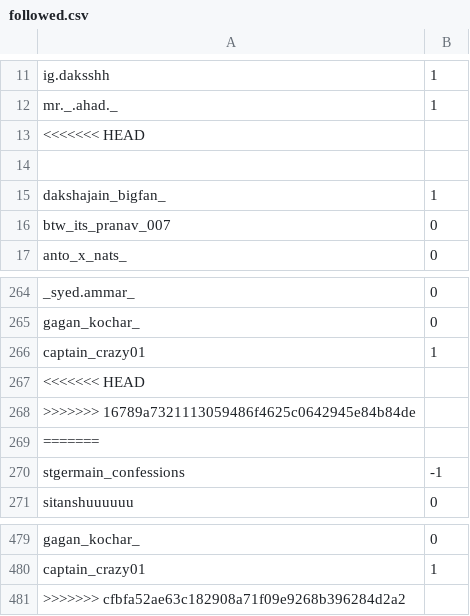
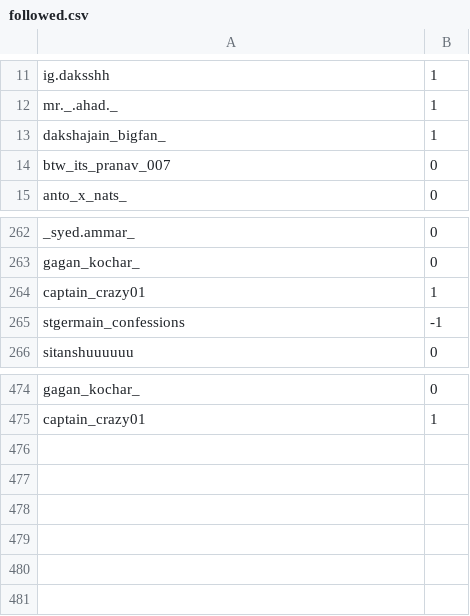
Before and after one commit to KaranPokhariya/instagram_stgermain, a CSV file: followed.csv, drawn as a sheet; only a part is shown, gaps mark what is left out.

Commit message:
Update followed.csv

```diff
--- a/followed.csv
+++ b/followed.csv
@@ -12,4 +12,2 @@ ig.daksshh|1
 mr._.ahad._|1
-<<<<<<< HEAD
-
 dakshajain_bigfan_|1
@@ -266,5 +264,2 @@ gagan_kochar_|0
 captain_crazy01|1
-<<<<<<< HEAD
->>>>>>> 16789a7321113059486f4625c0642945e84b84de
-=======
 stgermain_confessions|-1
@@ -480,2 +475 @@ gagan_kochar_|0
 captain_crazy01|1
->>>>>>> cfbfa52ae63c182908a71f09e9268b396284d2a2
```
